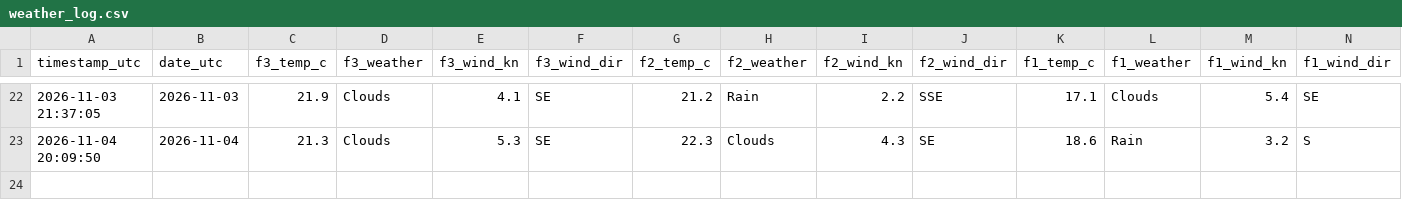
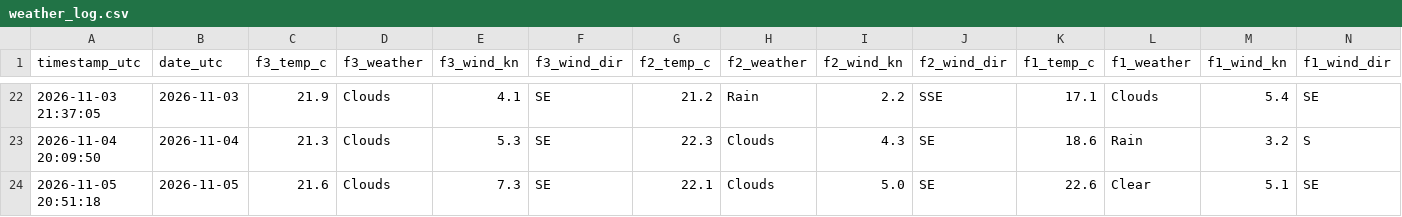
Before and after one commit to jezisko11/actual-web-data, a CSV file: data/weather_log.csv, drawn as a sheet; only a part is shown, gaps mark what is left out; rows hold the shown columns only; the diff names each change by its address in the sheet, - before the commit and + after, or states it on an @@ line.

```diff
--- a/data/weather_log.csv
+++ b/data/weather_log.csv
+row 24: 2026-11-05 20:51:18 | 2026-11-05 | 21.6 | Clouds | 7.3 | SE | 22.1 | Clouds | 5.0 | SE | 22.6 | Clear | 5.1 | SE
```
